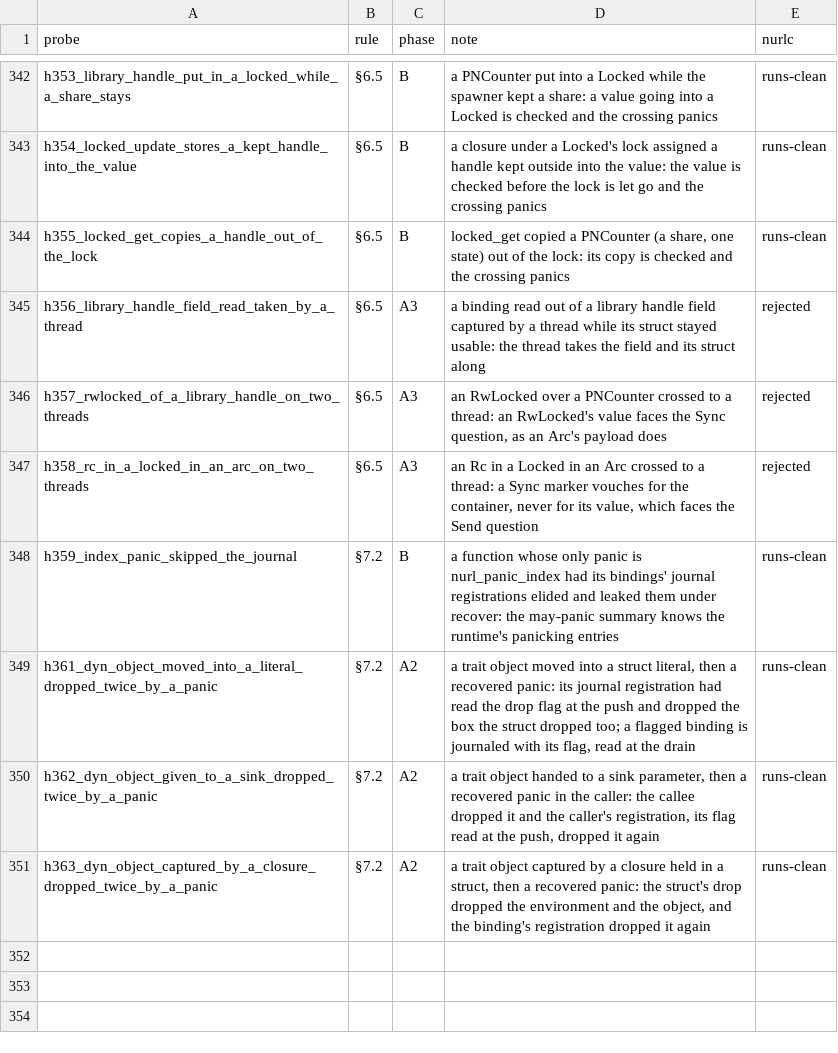
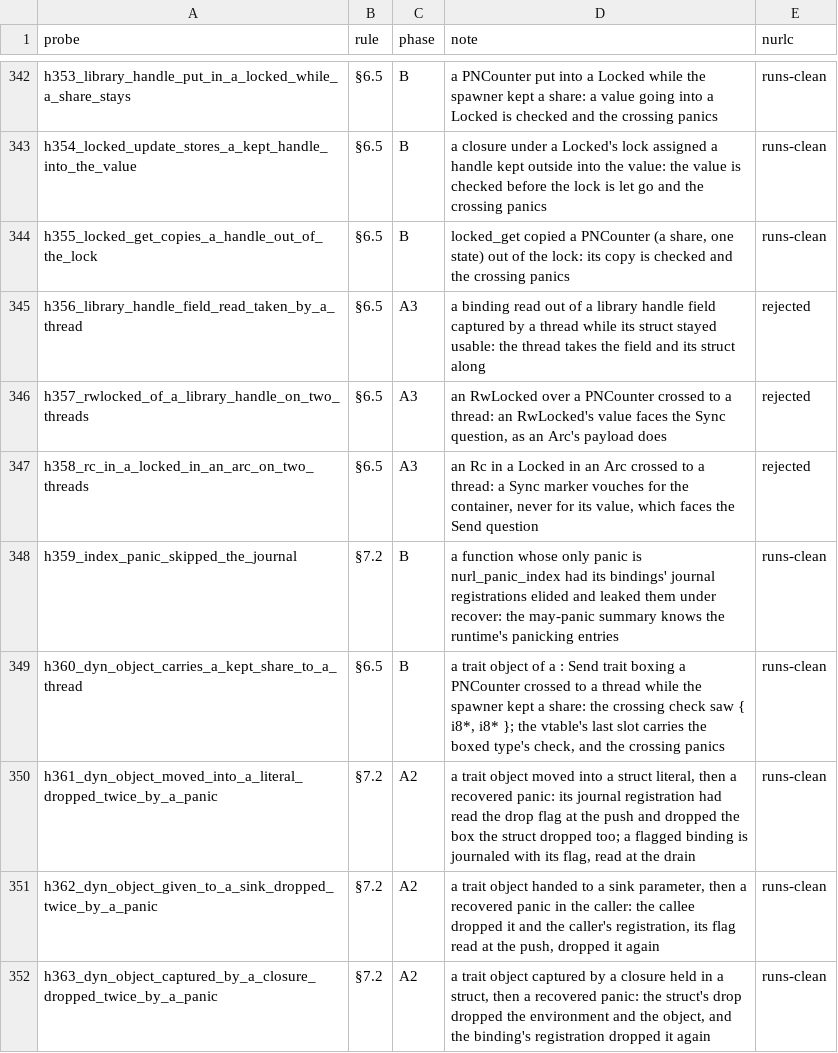
Before and after one commit to nurl-lang/nurl, a TSV file: formal/corpus/map.tsv, drawn as a sheet; only a part is shown, gaps mark what is left out.

```diff
--- a/formal/corpus/map.tsv
+++ b/formal/corpus/map.tsv
@@ -348,2 +348,3 @@ h358_rc_in_a_locked_in_an_arc_on_two_threads	§6.5	A3	an Rc in a Locked in an Ar
 h359_index_panic_skipped_the_journal	§7.2	B	a function whose only panic is nurl_panic_index had its bindings' journal registrations elided and leaked them under recover: the may-panic summary knows the runtime's panicking entries	runs-clean
+h360_dyn_object_carries_a_kept_share_to_a_thread	§6.5	B	a trait object of a : Send trait boxing a PNCounter crossed to a thread while the spawner kept a share: the crossing check saw { i8*, i8* }; the vtable's last slot carries the boxed type's check, and the crossing panics	runs-clean
 h361_dyn_object_moved_into_a_literal_dropped_twice_by_a_panic	§7.2	A2	a trait object moved into a struct literal, then a recovered panic: its journal registration had read the drop flag at the push and dropped the box the struct dropped too; a flagged binding is journaled with its flag, read at the drain	runs-clean
```
Also changed, not shown: 12 other files.
